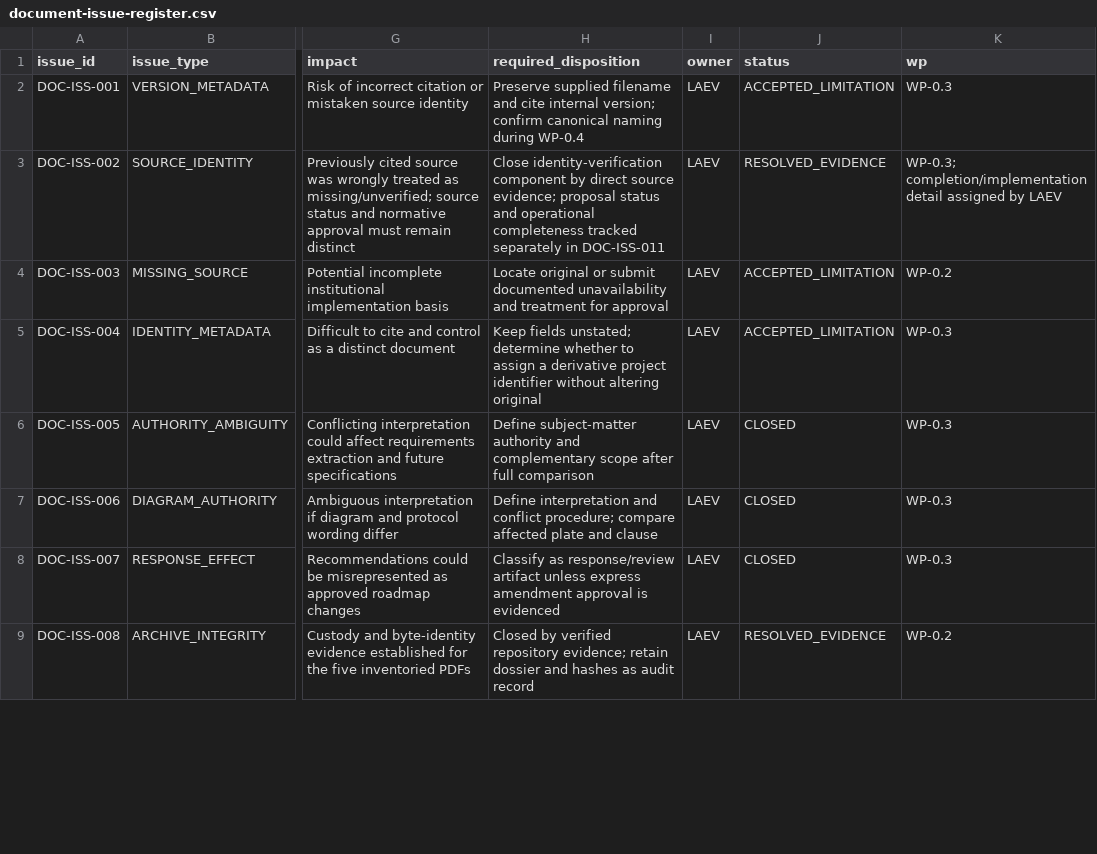
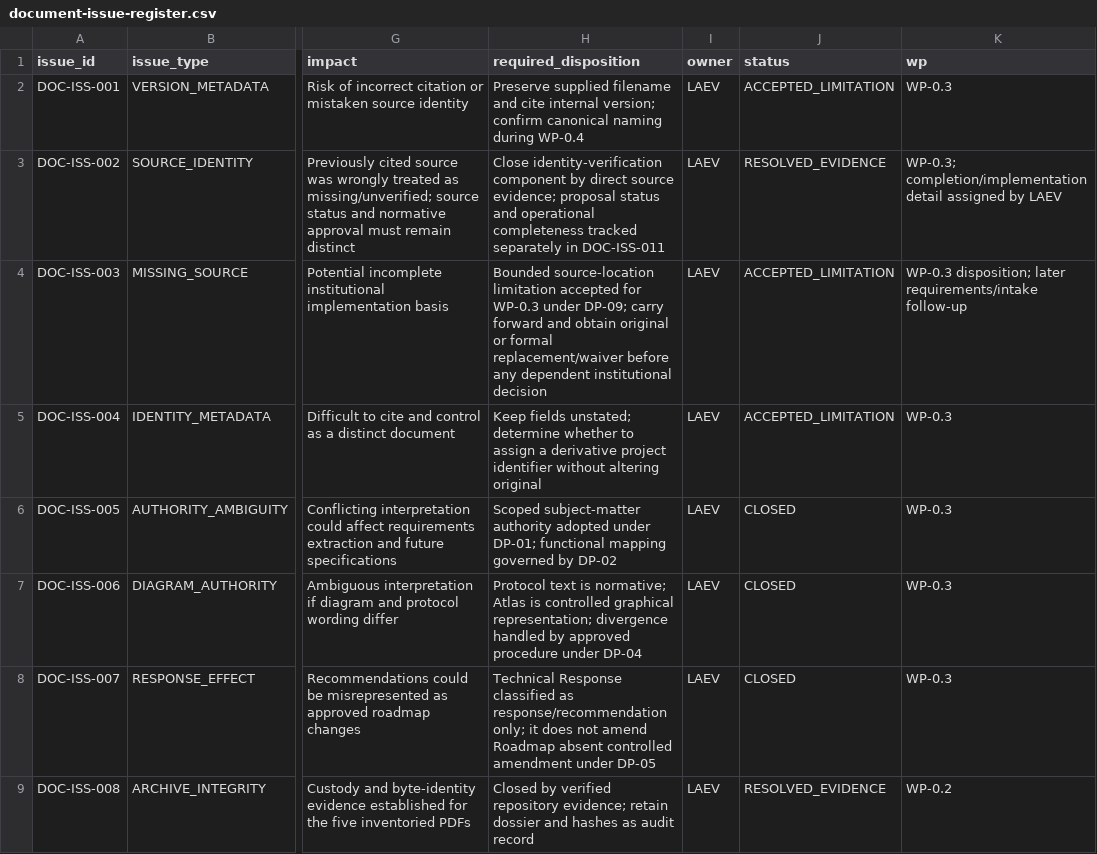
Before and after one commit to byLAEV/ERX-911-System-byLAEV, a CSV file: registers/document-issue-register.csv, drawn as a sheet; only a part is shown, gaps mark what is left out; the diff covers the shown part only; the diff names each change by its address in the sheet, - before the commit and + after, or states it on an @@ line.

Commit message:
Synchronize CSV issue dispositions with approved DP-01–DP-09

```diff
--- a/registers/document-issue-register.csv
+++ b/registers/document-issue-register.csv
-H4 (required_disposition): Locate original or submit documented unavailability and treatment for approval
+H4 (required_disposition): Bounded source-location limitation accepted for WP-0.3 under DP-09; carry forward and obtain original or formal replacement/waiver before any dependent institutional decision
-K4 (wp): WP-0.2
+K4 (wp): WP-0.3 disposition; later requirements/intake follow-up
-H6 (required_disposition): Define subject-matter authority and complementary scope after full comparison
+H6 (required_disposition): Scoped subject-matter authority adopted under DP-01; functional mapping governed by DP-02
-H7 (required_disposition): Define interpretation and conflict procedure; compare affected plate and clause
+H7 (required_disposition): Protocol text is normative; Atlas is controlled graphical representation; divergence handled by approved procedure under DP-04
-H8 (required_disposition): Classify as response/review artifact unless express amendment approval is evidenced
+H8 (required_disposition): Technical Response classified as response/recommendation only; it does not amend Roadmap absent controlled amendment under DP-05
```
Also changed, not shown: 3 edited cells elsewhere in this file.
